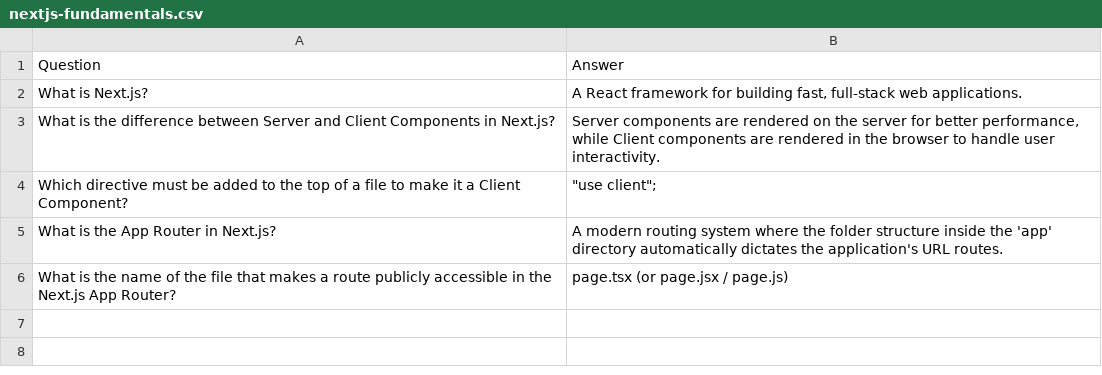
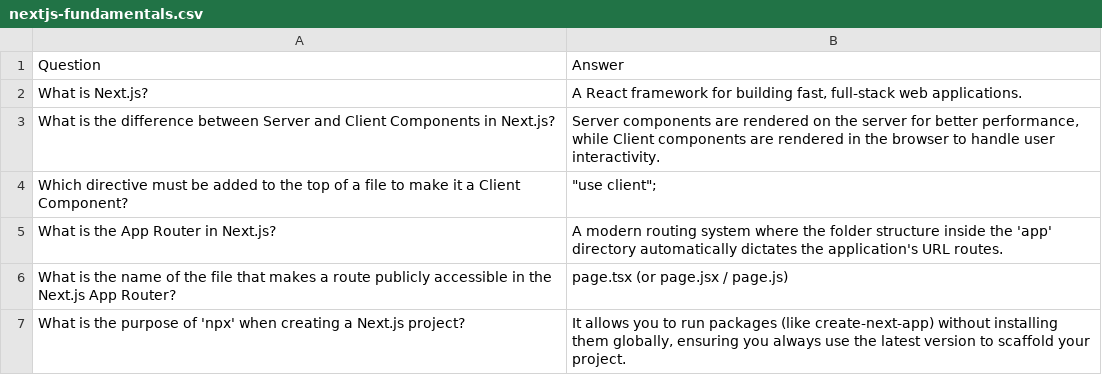
Before and after one commit to chistianpampus/make-my-day, a CSV file: learning/flashcards/nextjs-fundamentals.csv, drawn as a sheet; the diff names each change by its address in the sheet, - before the commit and + after, or states it on an @@ line.

```diff
--- a/learning/flashcards/nextjs-fundamentals.csv
+++ b/learning/flashcards/nextjs-fundamentals.csv
+row 7: What is the purpose of 'npx' when creating a Next.js project? | It allows you to run packages (like create-next-app) without installing them globally, ensuring you always use the latest version to scaffold your project.
```
Also changed, not shown: 14 other files.
